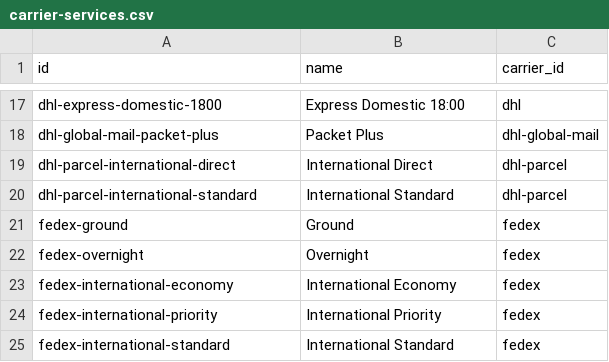
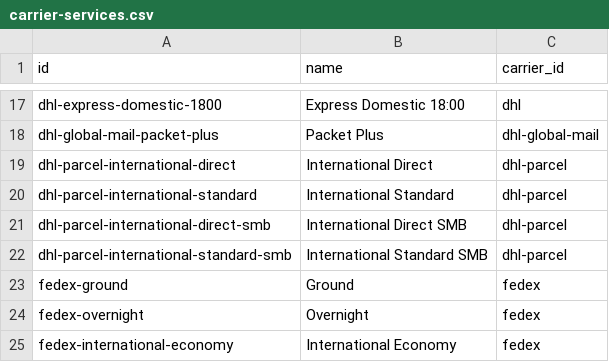
Before and after one commit to flowcommerce/json-reference, a CSV file: data/original/carrier-services.csv, drawn as a sheet; only a part is shown, gaps mark what is left out; the shorter side is filled out with more unchanged rows; the diff names each change by its address in the sheet, - before the commit and + after, or states it on an @@ line.

Commit message:
LOG-1117: Add new SMB service codes (#121)

```diff
--- a/data/original/carrier-services.csv
+++ b/data/original/carrier-services.csv
+row 21: dhl-parcel-international-direct-smb | International Direct SMB | dhl-parcel
+row 22: dhl-parcel-international-standard-smb | International Standard SMB | dhl-parcel
```
Also changed, not shown: 3 other files.
